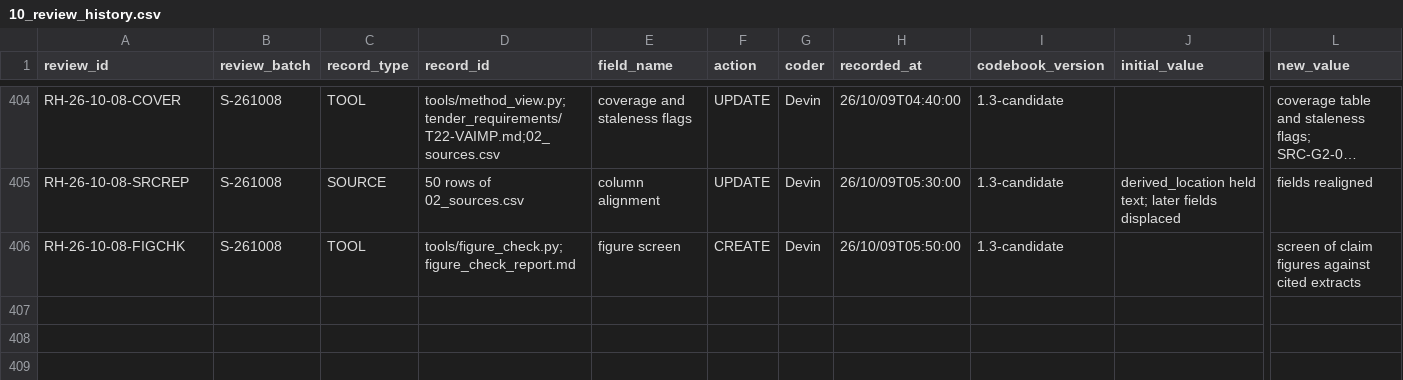
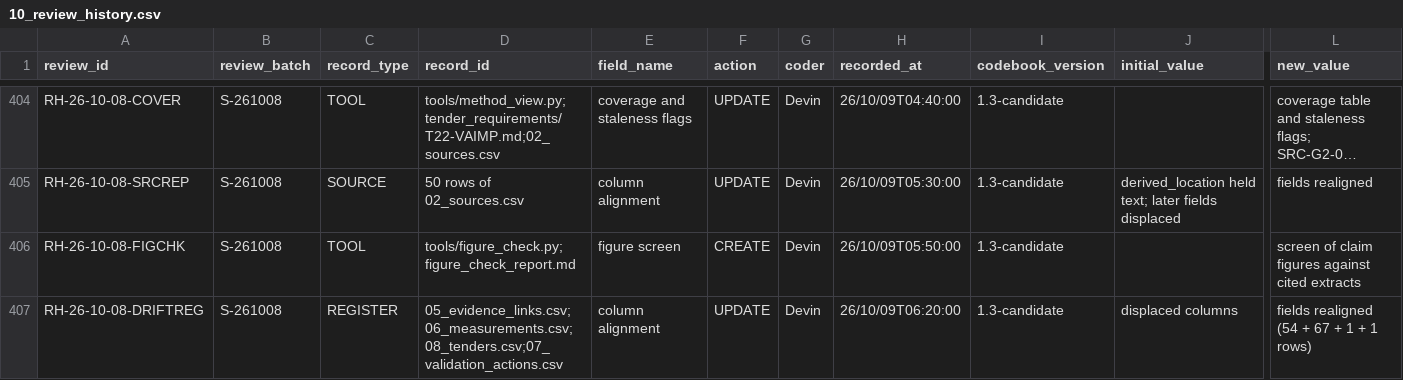
Before and after one commit to iainbe/ProjectClassifier, a CSV file: 10_review_history.csv, drawn as a sheet; only a part is shown, gaps mark what is left out; long unchanged cells end in …; rows hold the shown columns only; the diff names each change by its address in the sheet, - before the commit and + after, or states it on an @@ line.

```diff
--- a/10_review_history.csv
+++ b/10_review_history.csv
+row 407: RH-26-10-08-DRIFTREG | S-261008 | REGISTER | 05_evidence_links.csv;06_measurements.csv;08_tenders.csv;07_validation_actions.csv | column alignment | UPDATE | Devin | 26/10/09T06:20:00 | 1.3-candidate | displaced columns | fields realigned (54 + 67 + 1 + 1 rows)
```
Also changed, not shown: 05_evidence_links.csv, 06_measurements.csv, 7 other files.
